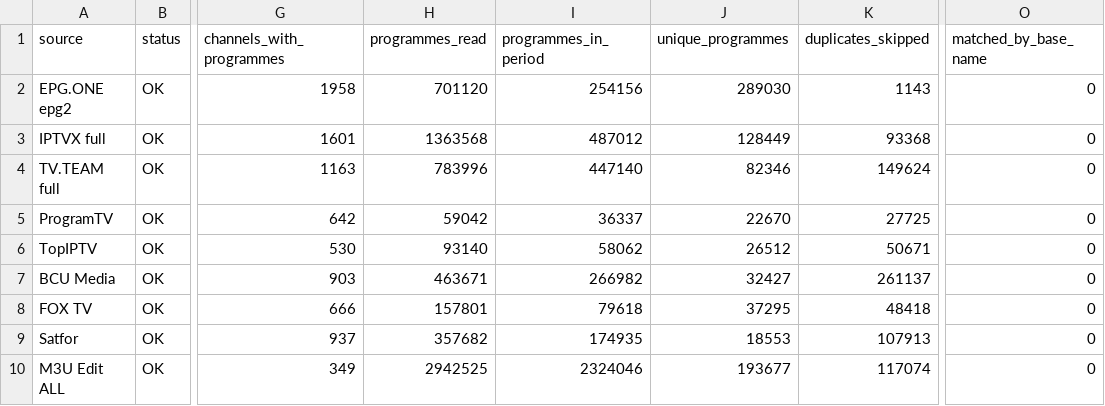
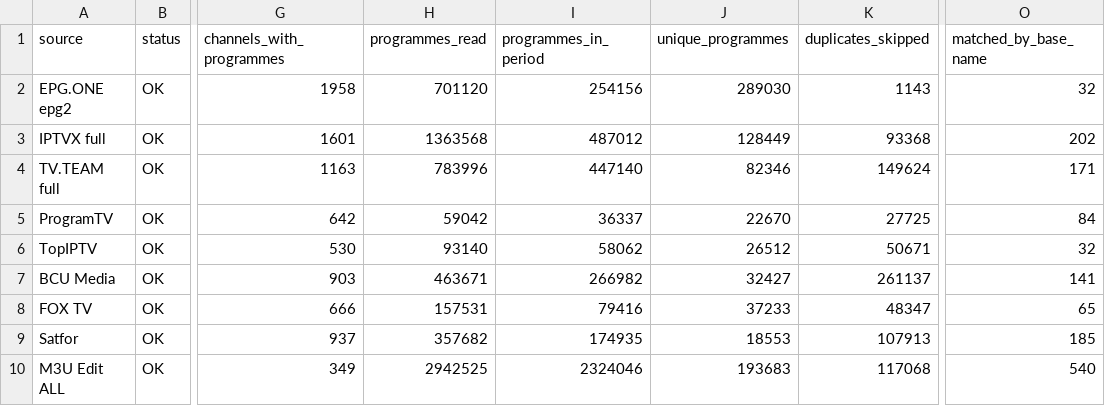
Before and after one commit to oleghkap/EPG-EDEM, a CSV file: coverage_report.csv, drawn as a sheet; only a part is shown, gaps mark what is left out; the diff names each change by its address in the sheet, - before the commit and + after, or states it on an @@ line.

```diff
--- a/coverage_report.csv
+++ b/coverage_report.csv
-O2 (matched_by_base_name): 0
+O2 (matched_by_base_name): 32
-O3 (matched_by_base_name): 0
+O3 (matched_by_base_name): 202
-O4 (matched_by_base_name): 0
+O4 (matched_by_base_name): 171
-O5 (matched_by_base_name): 0
+O5 (matched_by_base_name): 84
-O6 (matched_by_base_name): 0
+O6 (matched_by_base_name): 32
-O7 (matched_by_base_name): 0
+O7 (matched_by_base_name): 141
-H8 (programmes_read): 157801
+H8 (programmes_read): 157531
-I8 (programmes_in_period): 79618
+I8 (programmes_in_period): 79416
-J8 (unique_programmes): 37295
+J8 (unique_programmes): 37233
-K8 (duplicates_skipped): 48418
+K8 (duplicates_skipped): 48347
-O8 (matched_by_base_name): 0
+O8 (matched_by_base_name): 65
-O9 (matched_by_base_name): 0
+O9 (matched_by_base_name): 185
-J10 (unique_programmes): 193677
+J10 (unique_programmes): 193683
-K10 (duplicates_skipped): 117074
+K10 (duplicates_skipped): 117068
-O10 (matched_by_base_name): 0
+O10 (matched_by_base_name): 540
```
Also changed, not shown: channel_coverage.csv, 1 other file.
